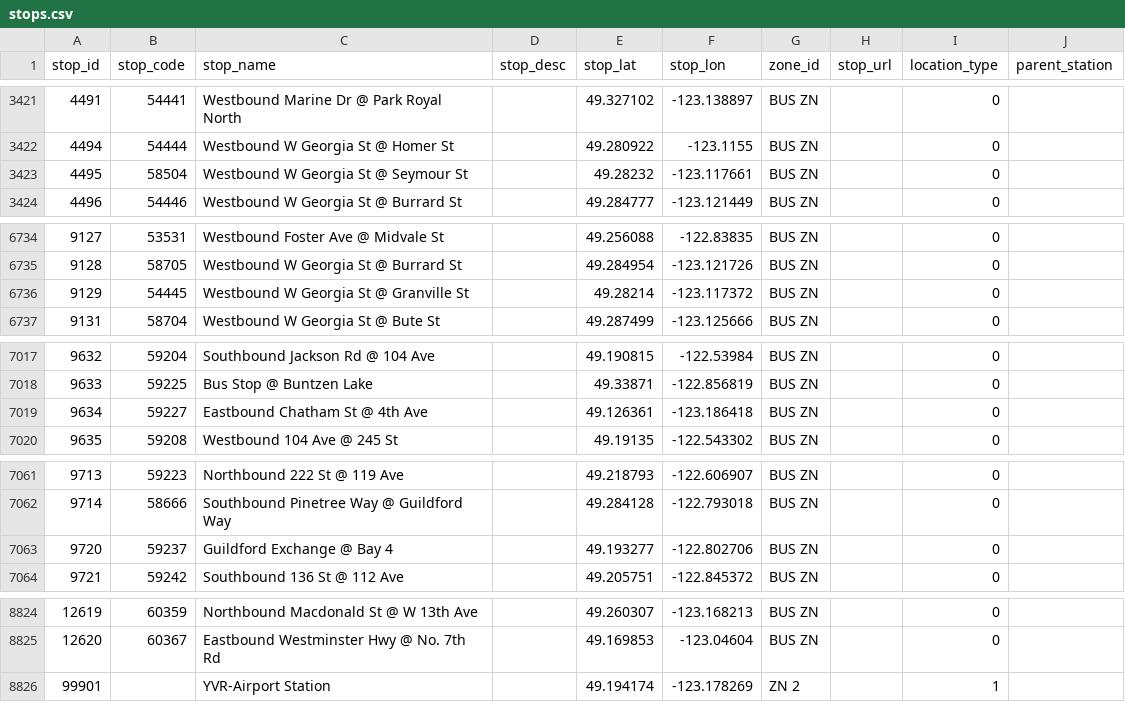
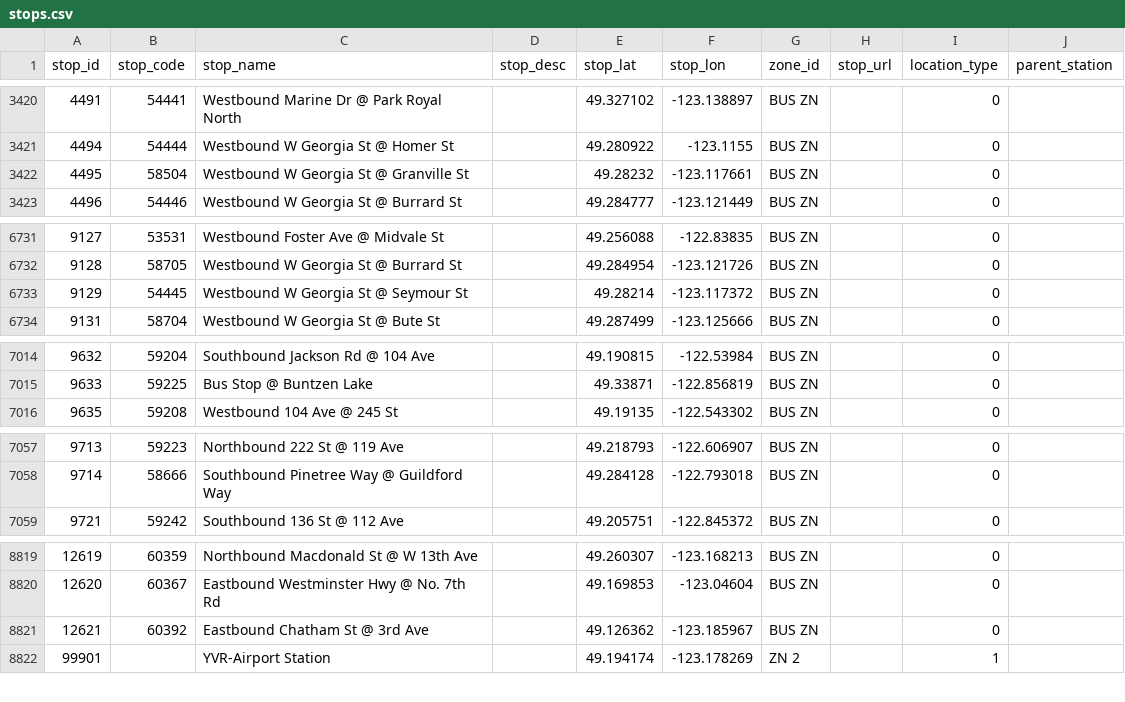
Before and after one commit to carsonyl/translink-derived-datasets, a CSV file: datasets/stops.csv, drawn as a sheet; only a part is shown, gaps mark what is left out; the diff covers the shown part only.

Commit message:
Stops 2019-07-26.

```diff
--- a/datasets/stops.csv
+++ b/datasets/stops.csv
@@ -3422,3 +3421,3 @@ stop_id,stop_code,stop_name,stop_desc,stop_lat,stop_lon,zone_id,stop_url,locatio
 4494,54444,Westbound W Georgia St @ Homer St,,49.280922,-123.1155,BUS ZN,,0,
-4495,58504,Westbound W Georgia St @ Seymour St,,49.28232,-123.117661,BUS ZN,,0,
+4495,58504,Westbound W Georgia St @ Granville St,,49.28232,-123.117661,BUS ZN,,0,
 4496,54446,Westbound W Georgia St @ Burrard St,,49.284777,-123.121449,BUS ZN,,0,
@@ -6735,3 +6732,3 @@ stop_id,stop_code,stop_name,stop_desc,stop_lat,stop_lon,zone_id,stop_url,locatio
 9128,58705,Westbound W Georgia St @ Burrard St,,49.284954,-123.121726,BUS ZN,,0,
-9129,54445,Westbound W Georgia St @ Granville St,,49.28214,-123.117372,BUS ZN,,0,
+9129,54445,Westbound W Georgia St @ Seymour St,,49.28214,-123.117372,BUS ZN,,0,
 9131,58704,Westbound W Georgia St @ Bute St,,49.287499,-123.125666,BUS ZN,,0,
@@ -7018,3 +7015,2 @@ stop_id,stop_code,stop_name,stop_desc,stop_lat,stop_lon,zone_id,stop_url,locatio
 9633,59225,Bus Stop @ Buntzen Lake,,49.33871,-122.856819,BUS ZN,,0,
-9634,59227,Eastbound Chatham St @ 4th Ave,,49.126361,-123.186418,BUS ZN,,0,
 9635,59208,Westbound 104 Ave @ 245 St,,49.19135,-122.543302,BUS ZN,,0,
@@ -7062,3 +7058,2 @@ stop_id,stop_code,stop_name,stop_desc,stop_lat,stop_lon,zone_id,stop_url,locatio
 9714,58666,Southbound Pinetree Way @ Guildford Way,,49.284128,-122.793018,BUS ZN,,0,
-9720,59237,Guildford Exchange @ Bay 4,,49.193277,-122.802706,BUS ZN,,0,
 9721,59242,Southbound 136 St @ 112 Ave,,49.205751,-122.845372,BUS ZN,,0,
@@ -8825,2 +8820,3 @@ stop_id,stop_code,stop_name,stop_desc,stop_lat,stop_lon,zone_id,stop_url,locatio
 12620,60367,Eastbound Westminster Hwy @ No. 7th Rd,,49.169853,-123.04604,BUS ZN,,0,
+12621,60392,Eastbound Chatham St @ 3rd Ave,,49.126362,-123.185967,BUS ZN,,0,
 99901,,YVR-Airport Station,,49.194174,-123.178269,ZN 2,,1,
```
Also changed, not shown: 1 added row, 4 removed rows and 2 edited cells elsewhere in this file, 1 other file.
